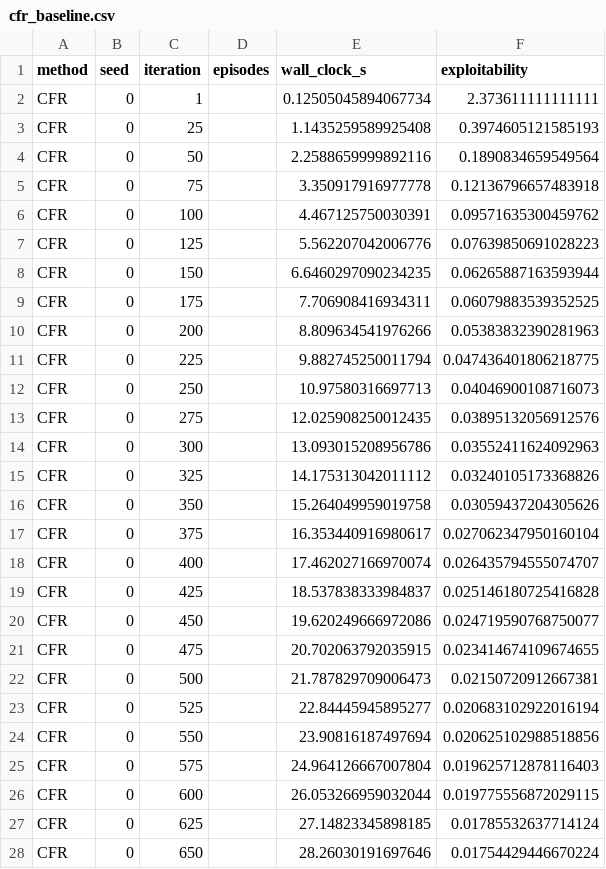
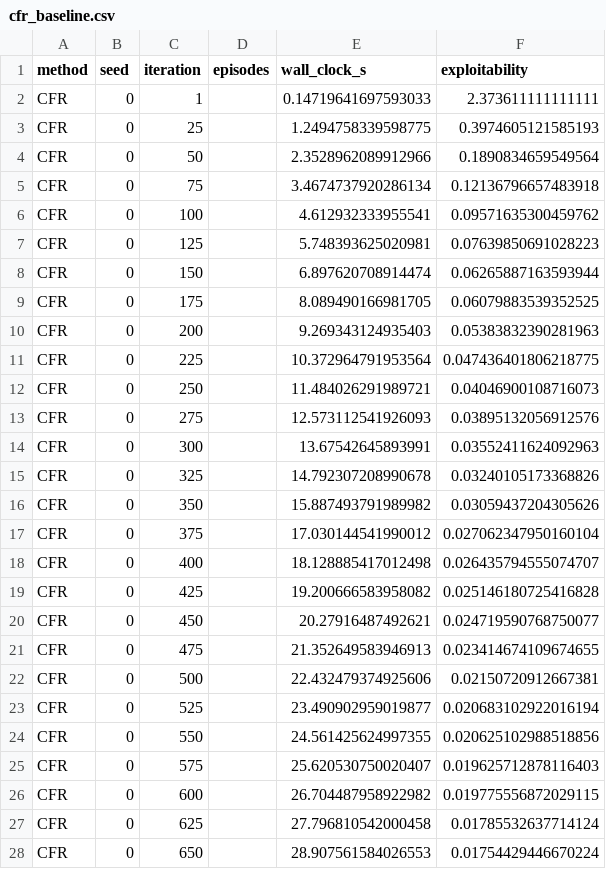
Before and after one commit to DKzntsv/Leduc, a CSV file: data/results/cfr_baseline.csv, drawn as a sheet; only a part is shown; the diff covers the shown part only.

```diff
--- a/data/results/cfr_baseline.csv
+++ b/data/results/cfr_baseline.csv
@@ -1,28 +1,28 @@
 method,seed,iteration,episodes,wall_clock_s,exploitability
-CFR,0,1,,0.12505045894067734,2.373611111111111
-CFR,0,25,,1.1435259589925408,0.3974605121585193
-CFR,0,50,,2.2588659999892116,0.1890834659549564
-CFR,0,75,,3.350917916977778,0.12136796657483918
-CFR,0,100,,4.467125750030391,0.09571635300459762
-CFR,0,125,,5.562207042006776,0.07639850691028223
-CFR,0,150,,6.6460297090234235,0.06265887163593944
-CFR,0,175,,7.706908416934311,0.06079883539352525
-CFR,0,200,,8.809634541976266,0.05383832390281963
-CFR,0,225,,9.882745250011794,0.047436401806218775
-CFR,0,250,,10.97580316697713,0.04046900108716073
-CFR,0,275,,12.025908250012435,0.03895132056912576
-CFR,0,300,,13.093015208956786,0.03552411624092963
-CFR,0,325,,14.175313042011112,0.03240105173368826
-CFR,0,350,,15.264049959019758,0.03059437204305626
-CFR,0,375,,16.353440916980617,0.027062347950160104
-CFR,0,400,,17.462027166970074,0.026435794555074707
-CFR,0,425,,18.537838333984837,0.025146180725416828
-CFR,0,450,,19.620249666972086,0.024719590768750077
-CFR,0,475,,20.702063792035915,0.023414674109674655
-CFR,0,500,,21.787829709006473,0.02150720912667381
-CFR,0,525,,22.84445945895277,0.020683102922016194
-CFR,0,550,,23.90816187497694,0.020625102988518856
-CFR,0,575,,24.964126667007804,0.019625712878116403
-CFR,0,600,,26.053266959032044,0.019775556872029115
-CFR,0,625,,27.14823345898185,0.01785532637714124
-CFR,0,650,,28.26030191697646,0.01754429446670224
+CFR,0,1,,0.14719641697593033,2.373611111111111
+CFR,0,25,,1.2494758339598775,0.3974605121585193
+CFR,0,50,,2.3528962089912966,0.1890834659549564
+CFR,0,75,,3.4674737920286134,0.12136796657483918
+CFR,0,100,,4.612932333955541,0.09571635300459762
+CFR,0,125,,5.748393625020981,0.07639850691028223
+CFR,0,150,,6.897620708914474,0.06265887163593944
+CFR,0,175,,8.089490166981705,0.06079883539352525
+CFR,0,200,,9.269343124935403,0.05383832390281963
+CFR,0,225,,10.372964791953564,0.047436401806218775
+CFR,0,250,,11.484026291989721,0.04046900108716073
+CFR,0,275,,12.573112541926093,0.03895132056912576
+CFR,0,300,,13.67542645893991,0.03552411624092963
+CFR,0,325,,14.792307208990678,0.03240105173368826
+CFR,0,350,,15.887493791989982,0.03059437204305626
+CFR,0,375,,17.030144541990012,0.027062347950160104
+CFR,0,400,,18.128885417012498,0.026435794555074707
+CFR,0,425,,19.200666583958082,0.025146180725416828
+CFR,0,450,,20.27916487492621,0.024719590768750077
+CFR,0,475,,21.352649583946913,0.023414674109674655
+CFR,0,500,,22.432479374925606,0.02150720912667381
+CFR,0,525,,23.490902959019877,0.020683102922016194
+CFR,0,550,,24.561425624997355,0.020625102988518856
+CFR,0,575,,25.620530750020407,0.019625712878116403
+CFR,0,600,,26.704487958922982,0.019775556872029115
+CFR,0,625,,27.796810542000458,0.01785532637714124
+CFR,0,650,,28.907561584026553,0.01754429446670224
```
Also changed, not shown: 135 edited cells elsewhere in this file, data/results/head_to_head_chips.csv, data/results/nfsp.csv, 8 other files.
